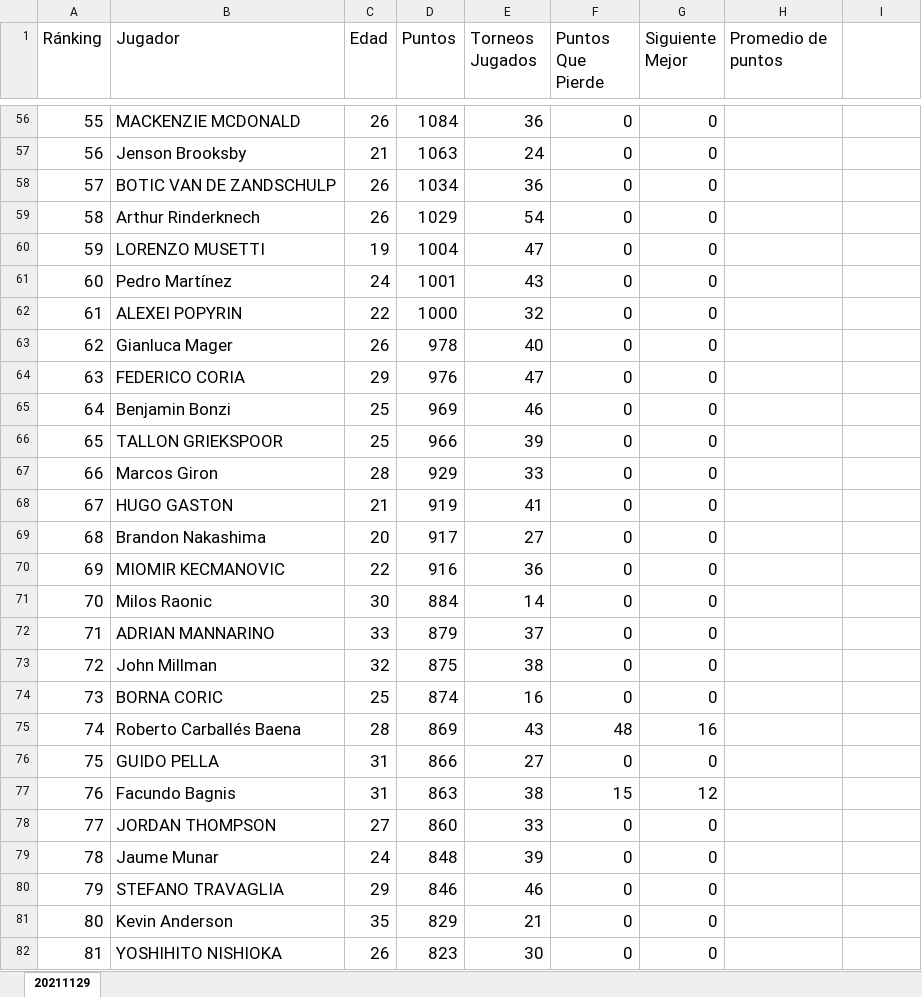
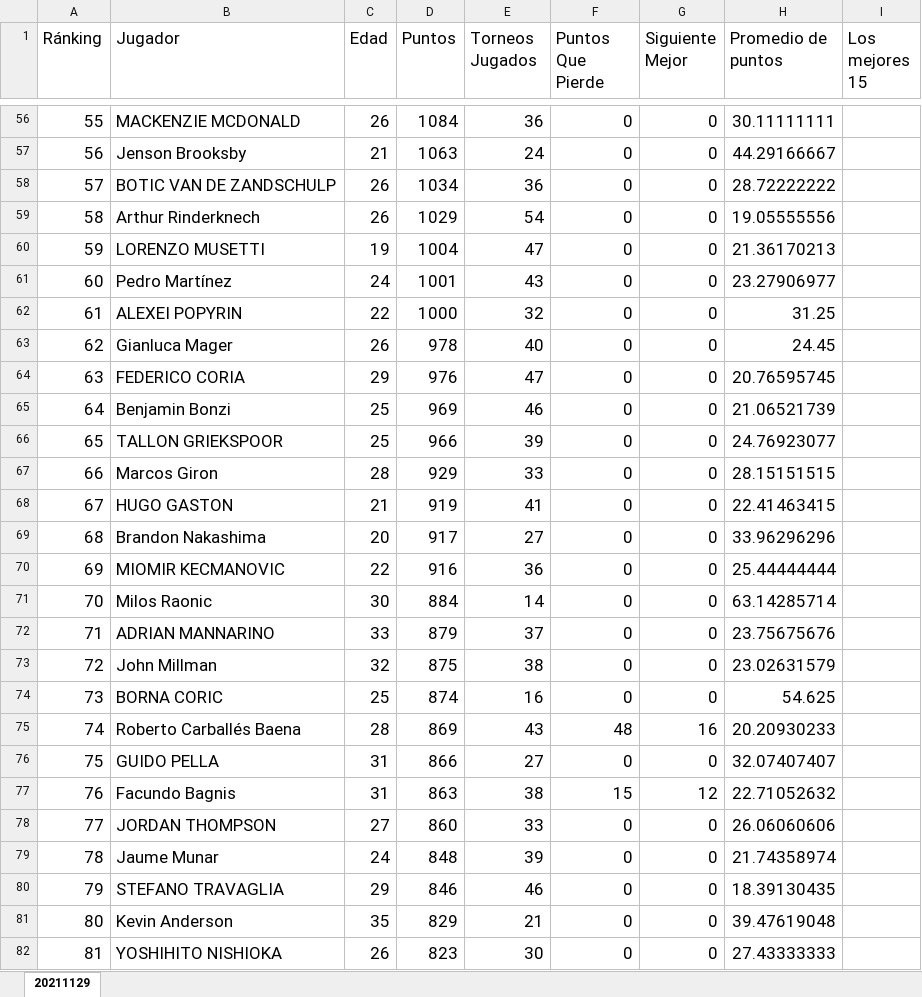
Before and after one commit to AMGM2/Ejercicios-Excel-Intermedio, an Excel workbook: 2/Top-500-Ranking-ATP.xlsx, sheet 20211129, drawn as a sheet; only a part is shown, gaps mark what is left out; values as stored, in another font and other column widths than the file's, no borders; charts and pictures and conditional formats not drawn; the diff covers the shown part only; the diff names each change by its address in the sheet, - before the commit and + after, or states it on an @@ line.

```diff
--- a/2/Top-500-Ranking-ATP.xlsx (sheet 20211129)
+++ b/2/Top-500-Ranking-ATP.xlsx (sheet 20211129)
-I1: (empty)
+I1: Los mejores 15
-H56 (Promedio de puntos): (empty)
+H56 (Promedio de puntos): 30.11111111
-H57 (Promedio de puntos): (empty)
+H57 (Promedio de puntos): 44.29166667
-H58 (Promedio de puntos): (empty)
+H58 (Promedio de puntos): 28.72222222
-H59 (Promedio de puntos): (empty)
+H59 (Promedio de puntos): 19.05555556
-H60 (Promedio de puntos): (empty)
+H60 (Promedio de puntos): 21.36170213
-H61 (Promedio de puntos): (empty)
+H61 (Promedio de puntos): 23.27906977
-H62 (Promedio de puntos): (empty)
+H62 (Promedio de puntos): 31.25
-H63 (Promedio de puntos): (empty)
+H63 (Promedio de puntos): 24.45
-H64 (Promedio de puntos): (empty)
+H64 (Promedio de puntos): 20.76595745
-H65 (Promedio de puntos): (empty)
+H65 (Promedio de puntos): 21.06521739
-H66 (Promedio de puntos): (empty)
+H66 (Promedio de puntos): 24.76923077
-H67 (Promedio de puntos): (empty)
+H67 (Promedio de puntos): 28.15151515
-H68 (Promedio de puntos): (empty)
+H68 (Promedio de puntos): 22.41463415
-H69 (Promedio de puntos): (empty)
+H69 (Promedio de puntos): 33.96296296
-H70 (Promedio de puntos): (empty)
+H70 (Promedio de puntos): 25.44444444
-H71 (Promedio de puntos): (empty)
+H71 (Promedio de puntos): 63.14285714
-H72 (Promedio de puntos): (empty)
+H72 (Promedio de puntos): 23.75675676
-H73 (Promedio de puntos): (empty)
+H73 (Promedio de puntos): 23.02631579
-H74 (Promedio de puntos): (empty)
+H74 (Promedio de puntos): 54.625
-H75 (Promedio de puntos): (empty)
+H75 (Promedio de puntos): 20.20930233
-H76 (Promedio de puntos): (empty)
+H76 (Promedio de puntos): 32.07407407
-H77 (Promedio de puntos): (empty)
+H77 (Promedio de puntos): 22.71052632
-H78 (Promedio de puntos): (empty)
+H78 (Promedio de puntos): 26.06060606
-H79 (Promedio de puntos): (empty)
+H79 (Promedio de puntos): 21.74358974
-H80 (Promedio de puntos): (empty)
+H80 (Promedio de puntos): 18.39130435
-H81 (Promedio de puntos): (empty)
+H81 (Promedio de puntos): 39.47619048
-H82 (Promedio de puntos): (empty)
+H82 (Promedio de puntos): 27.43333333
```
Also changed, not shown: 473 edited cells elsewhere in this sheet.
